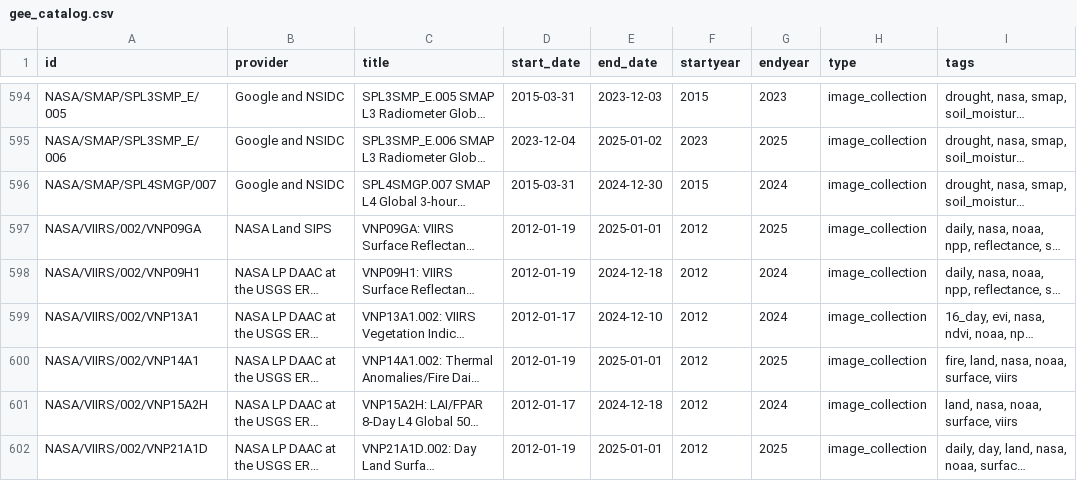
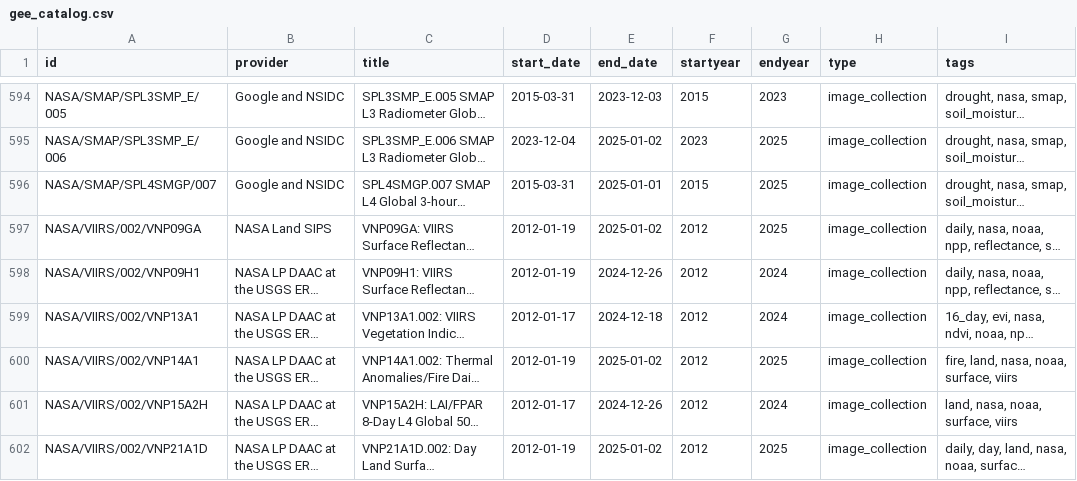
Before and after one commit to scarlettlee/Earth-Engine-Datasets-List, a CSV file: gee_catalog.csv, drawn as a sheet; only a part is shown, gaps mark what is left out; long unchanged cells end in …; the diff covers the shown part only; the diff names each change by its address in the sheet, - before the commit and + after, or states it on an @@ line.

```diff
--- a/gee_catalog.csv
+++ b/gee_catalog.csv
-E596 (end_date): 2024-12-30
+E596 (end_date): 2025-01-01
-G596 (endyear): 2024
+G596 (endyear): 2025
-E597 (end_date): 2025-01-01
+E597 (end_date): 2025-01-02
-E598 (end_date): 2024-12-18
+E598 (end_date): 2024-12-26
-E599 (end_date): 2024-12-10
+E599 (end_date): 2024-12-18
-E600 (end_date): 2025-01-01
+E600 (end_date): 2025-01-02
-E601 (end_date): 2024-12-18
+E601 (end_date): 2024-12-26
-E602 (end_date): 2025-01-01
+E602 (end_date): 2025-01-02
```
Also changed, not shown: 94 edited cells elsewhere in this file, 1 other file.
